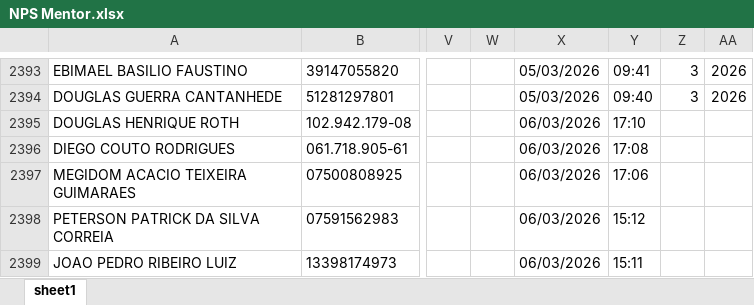
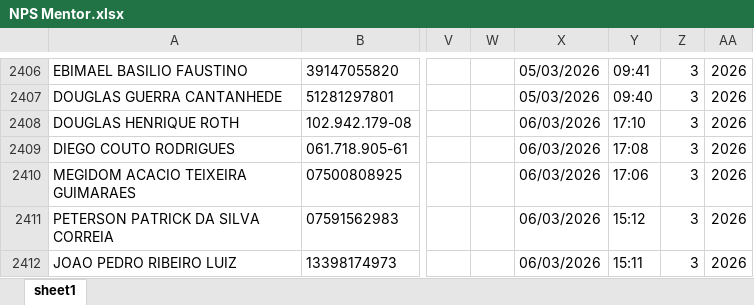
Before and after one commit to Bruna-gzr/dashboard-skap, an Excel workbook: data/NPS Mentor.xlsx, sheet sheet1, drawn as a sheet; only a part is shown, gaps mark what is left out; values as stored, in another font and other column widths than the file's, no borders; addresses are those after the commit; the diff covers the shown part only; the diff names each change by its address in the sheet, - before the commit and + after, or states it on an @@ line.

```diff
--- a/data/NPS Mentor.xlsx (sheet sheet1)
+++ b/data/NPS Mentor.xlsx (sheet sheet1)
-Z2408:Z2412: (empty)
+Z2408:Z2412: 3
-AA2408:AA2412: (empty)
+AA2408:AA2412: 2026
```
Also changed, not shown: 13 added rows and 8 edited cells elsewhere in this sheet, formulas that keep their value, data/Bate papo mentor.xlsx.
